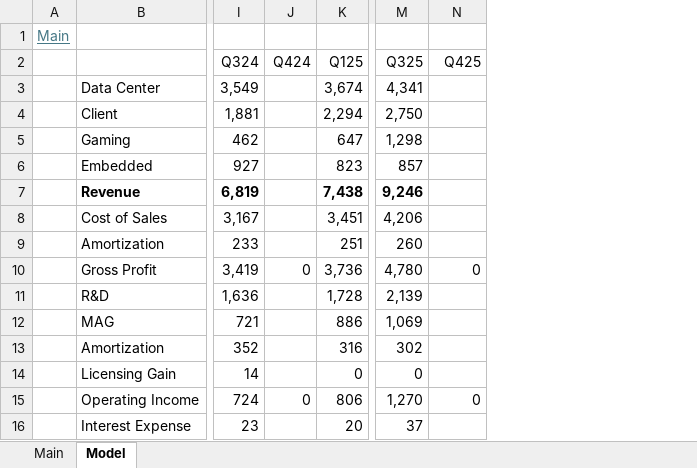
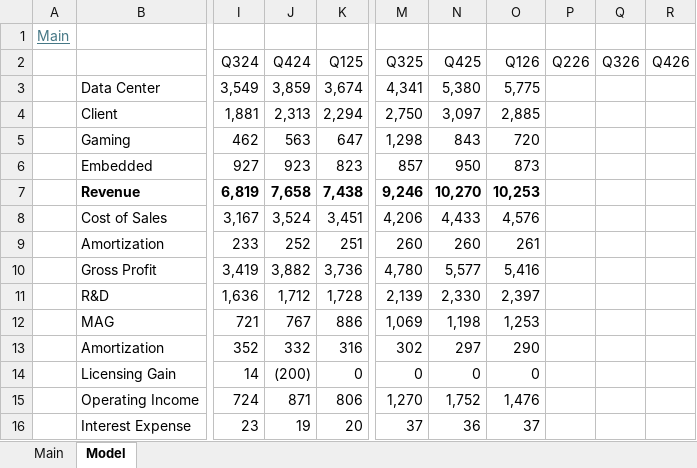
Before and after one commit to oscarsettje/Models, an Excel workbook: AMD.xlsx, sheet Model, drawn as a sheet; only a part is shown, gaps mark what is left out; values as stored, in another font and other column widths than the file's, no borders; the diff covers the shown part only; the diff names each change by its address in the sheet, - before the commit and + after, or states it on an @@ line.

```diff
--- a/AMD.xlsx (sheet Model)
+++ b/AMD.xlsx (sheet Model)
+column O (Q126), rows 3-16: 5,775 | 2,885 | 720 | 873 | 10,253 | 4,576 | 261 | 5,416 | 2,397 | 1,253 | 290 | 0 | 1,476 | 37
+column P (Q226), empty
+column Q (Q326), empty
+column R (Q426), empty
-J3 (Q424): (empty)
+J3 (Q424): 3,859
-N3 (Q425): (empty)
+N3 (Q425): 5,380
-J4 (Q424): (empty)
+J4 (Q424): 2,313
-N4 (Q425): (empty)
+N4 (Q425): 3,097
-J5 (Q424): (empty)
+J5 (Q424): 563
-N5 (Q425): (empty)
+N5 (Q425): 843
-J6 (Q424): (empty)
+J6 (Q424): 923
-N6 (Q425): (empty)
+N6 (Q425): 950
-J7 (Q424): (empty)
+J7 (Q424): 7,658
-N7 (Q425): (empty)
+N7 (Q425): 10,270
-J8 (Q424): (empty)
+J8 (Q424): 3,524
-N8 (Q425): (empty)
+N8 (Q425): 4,433
-J9 (Q424): (empty)
+J9 (Q424): 252
-N9 (Q425): (empty)
+N9 (Q425): 260
-J10 (Q424): 0
+J10 (Q424): 3,882
-N10 (Q425): 0
+N10 (Q425): 5,577
-J11 (Q424): (empty)
+J11 (Q424): 1,712
-N11 (Q425): (empty)
+N11 (Q425): 2,330
-J12 (Q424): (empty)
+J12 (Q424): 767
-N12 (Q425): (empty)
+N12 (Q425): 1,198
-J13 (Q424): (empty)
+J13 (Q424): 332
-N13 (Q425): (empty)
+N13 (Q425): 297
-J14 (Q424): (empty)
+J14 (Q424): (200)
-N14 (Q425): (empty)
+N14 (Q425): 0
-J15 (Q424): 0
+J15 (Q424): 871
-N15 (Q425): 0
+N15 (Q425): 1,752
-J16 (Q424): (empty)
+J16 (Q424): 19
-N16 (Q425): (empty)
+N16 (Q425): 36
```
Also changed, not shown: 21 edited cells and cell formats elsewhere in this sheet, sheet Main, formulas that keep their value, AVGO.xlsx, MU.xlsx, 2 other files.
